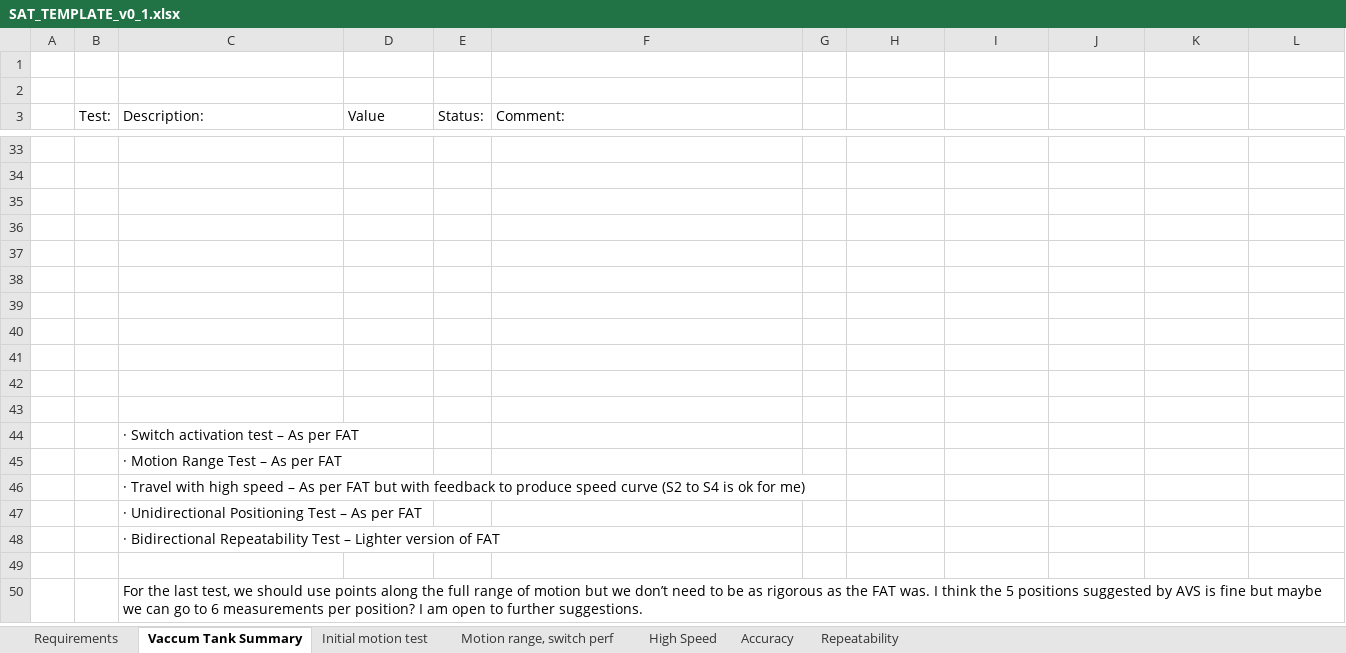
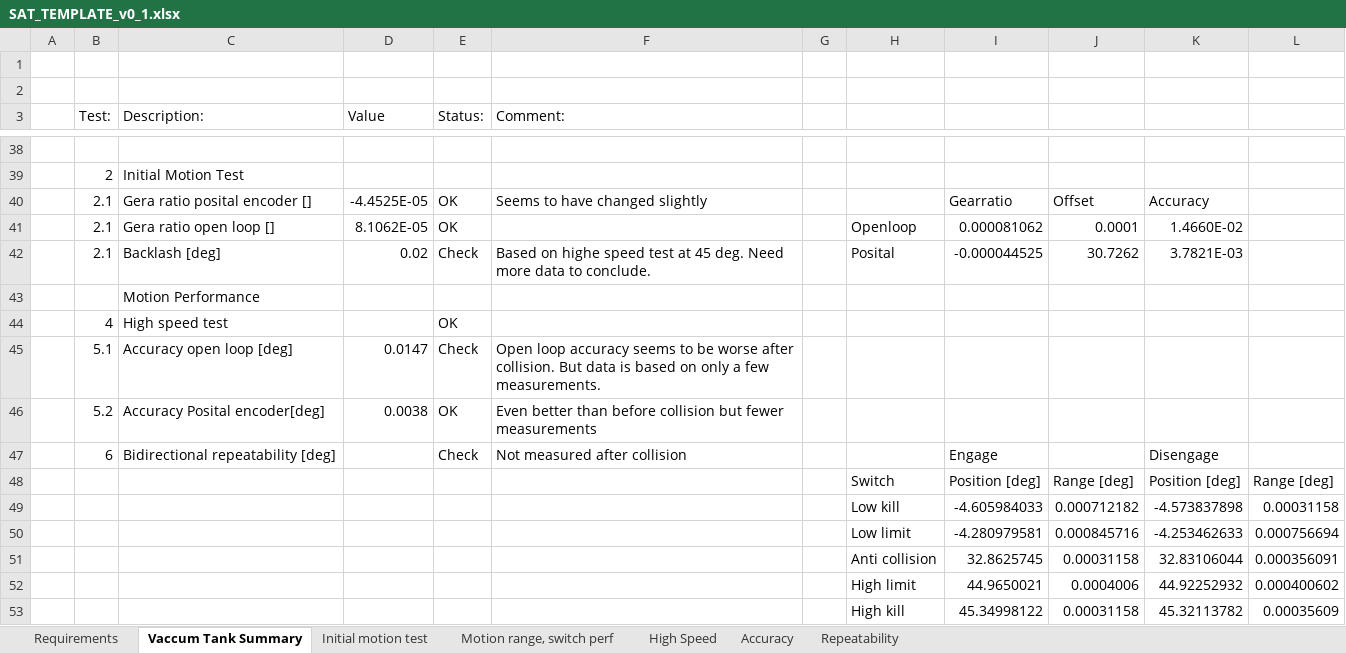
Before and after one commit to anderssandstrom/ecmc_bifrost_vac_tank_sat, an Excel workbook: docs/testplan/SAT_TEMPLATE_v0_1.xlsx, sheet Vaccum Tank Summary, drawn as a sheet; only a part is shown, gaps mark what is left out; values as stored, in another font and other column widths than the file's, no cell formats; removed rows and columns are numbered as before the commit, all else as after; the diff covers the shown part only; the diff names each change by its address in the sheet, - before the commit and + after, or states it on an @@ line.

```diff
--- a/docs/testplan/SAT_TEMPLATE_v0_1.xlsx (sheet Vaccum Tank Summary)
+++ b/docs/testplan/SAT_TEMPLATE_v0_1.xlsx (sheet Vaccum Tank Summary)
-row 39: (empty)
+row 39:  | 2 | Initial Motion Test
-row 40: (empty)
+row 40:  | 2.1 | Gera ratio posital encoder [] | -4.4525E-05 | OK | Seems to have changed slightly |  |  | Gearratio | Offset | Accuracy
-row 41: (empty)
+row 41:  | 2.1 | Gera ratio open loop [] | 8.1062E-05 | OK |  |  | Openloop | 0.000081062 | 0.0001 | 1.4660E-02
-row 42: (empty)
+row 42:  | 2.1 | Backlash [deg] | 0.02 | Check | Based on highe speed test at 45 deg. Need more data to conclude. |  | Posital | -0.000044525 | 30.7262 | 3.7821E-03
-C43 (Description:): (empty)
+C43 (Description:): Motion Performance
-row 44: (empty)
+row 44:  | 4 | High speed test |  | OK
-row 45: (empty)
+row 45:  | 5.1 | Accuracy open loop [deg] | 0.0147 | Check | Open loop accuracy seems to be worse after collision. But data is based on only a few measurements.
-row 46: (empty)
+row 46:  | 5.2 | Accuracy Posital encoder[deg] | 0.0038 | OK | Even better than before collision but fewer measurements
-row 47: (empty)
+row 47:  | 6 | Bidirectional repeatability [deg] |  | Check | Not measured after collision |  |  | Engage |  | Disengage
-row 48: (empty)
+row 48:  |  |  |  |  |  |  | Switch | Position [deg] | Range [deg] | Position [deg] | Range [deg]
-row 44:  |  | · Switch activation test – As per FAT
-row 45:  |  | · Motion Range Test – As per FAT
-row 46:  |  | · Travel with high speed – As per FAT but with feedback to produce speed curve (S2 to S4 is ok for me)
-row 47:  |  | · Unidirectional Positioning Test – As per FAT
-row 48:  |  | · Bidirectional Repeatability Test – Lighter version of FAT
-row 49: (empty)
+row 49:  |  |  |  |  |  |  | Low kill | -4.605984033 | 0.000712182 | -4.573837898 | 0.00031158
-row 50:  |  | For the last test, we should use points along the full range of motion but we don’t need to be as rigorous as the FAT was. I think the 5 positions suggested by AVS is fine but maybe we can go to 6 measurements per position? I am open to further suggestions.
+row 50:  |  |  |  |  |  |  | Low limit | -4.280979581 | 0.000845716 | -4.253462633 | 0.000756694
+row 51:  |  |  |  |  |  |  | Anti collision | 32.8625745 | 0.00031158 | 32.83106044 | 0.000356091
+row 52:  |  |  |  |  |  |  | High limit | 44.9650021 | 0.0004006 | 44.92252932 | 0.000400602
+row 53:  |  |  |  |  |  |  | High kill | 45.34998122 | 0.00031158 | 45.32113782 | 0.00035609
```
Also changed, not shown: 19 added rows, 14 removed rows and 11 edited cells elsewhere in this sheet, sheet Accuracy, cell formats, 1 other file.
